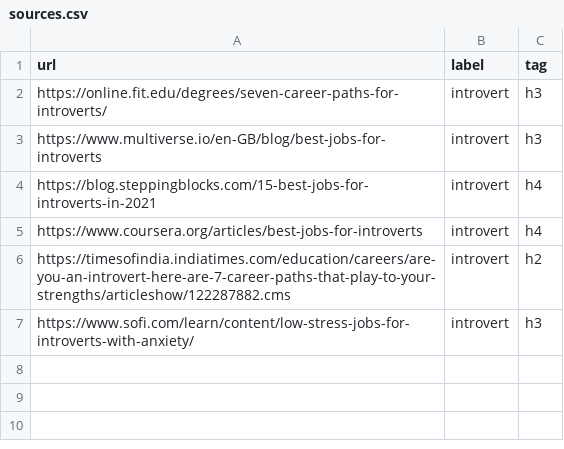
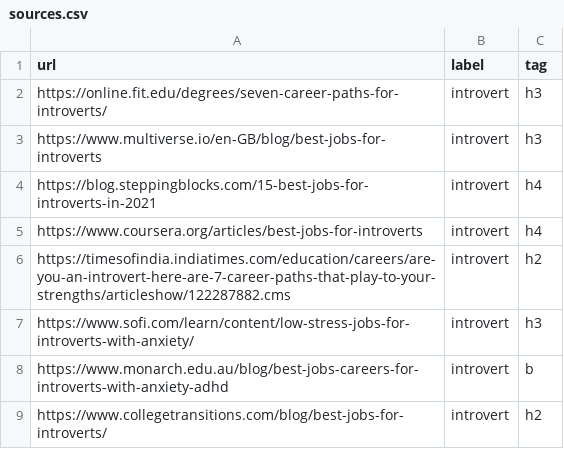
Before and after one commit to kousalyaa13/INST414_Module-2-Assignment, a CSV file: sources.csv, drawn as a sheet.

```diff
--- a/sources.csv
+++ b/sources.csv
@@ -7 +7,3 @@ https://timesofindia.indiatimes.com/education/careers/are-you-an-introvert-here-
 https://www.sofi.com/learn/content/low-stress-jobs-for-introverts-with-anxiety/,introvert,h3
+https://www.monarch.edu.au/blog/best-jobs-careers-for-introverts-with-anxiety-adhd,introvert,b,
+https://www.collegetransitions.com/blog/best-jobs-for-introverts/,introvert,h2
```
Also changed, not shown: job_edges_raw.csv, 5 other files.
